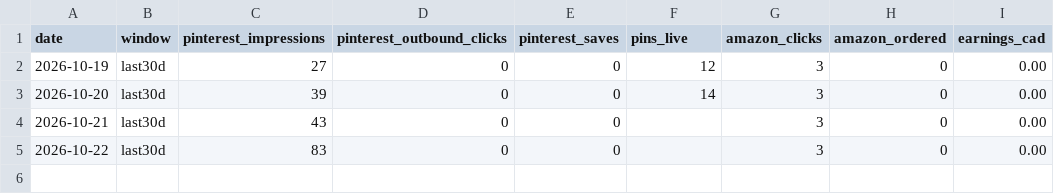
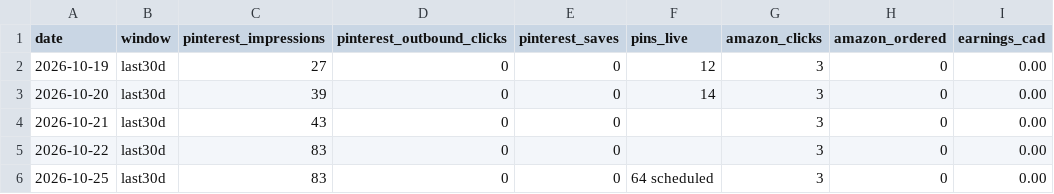
Before and after one commit to BlushLust/blushlust.github.io, a CSV file: data/metrics.csv, drawn as a sheet.

Commit message:
Blush check 10-25: metrics + ideas

```diff
--- a/data/metrics.csv
+++ b/data/metrics.csv
@@ -5 +5,2 @@ date,window,pinterest_impressions,pinterest_outbound_clicks,pinterest_saves,pins
 2026-10-22,last30d,83,0,0,,3,0,0.00
+2026-10-25,last30d,83,0,0,64 scheduled,3,0,0.00
```
Also changed, not shown: 1 other file.
